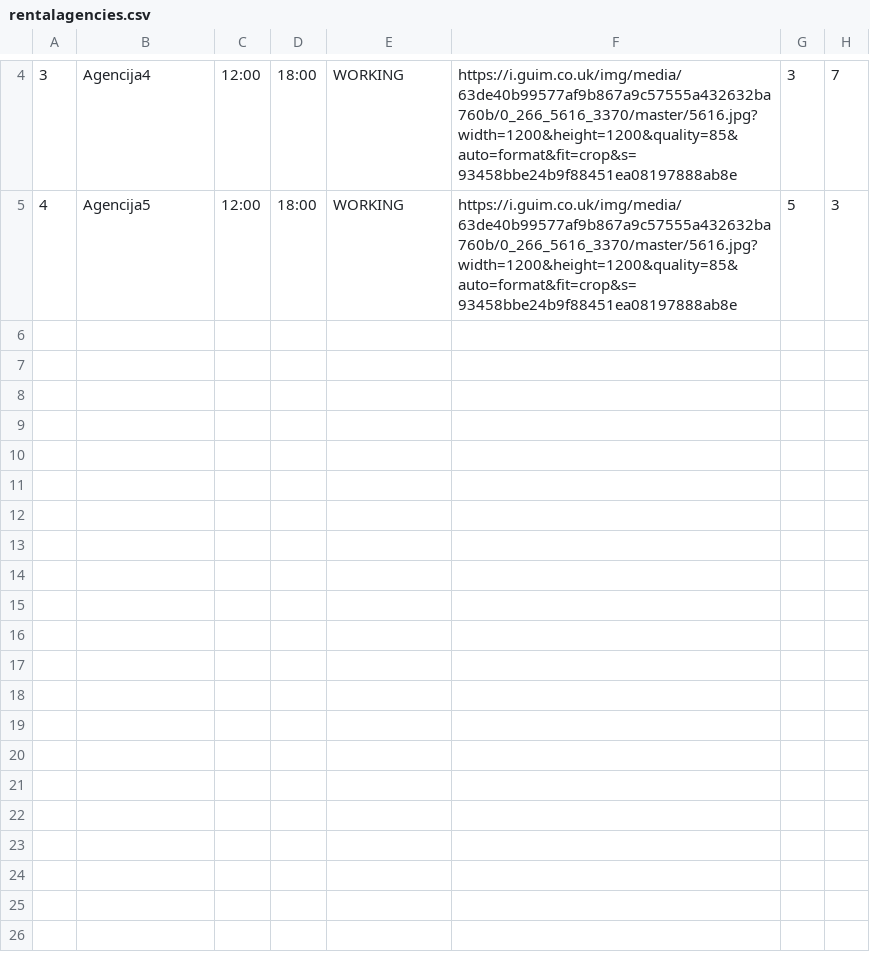
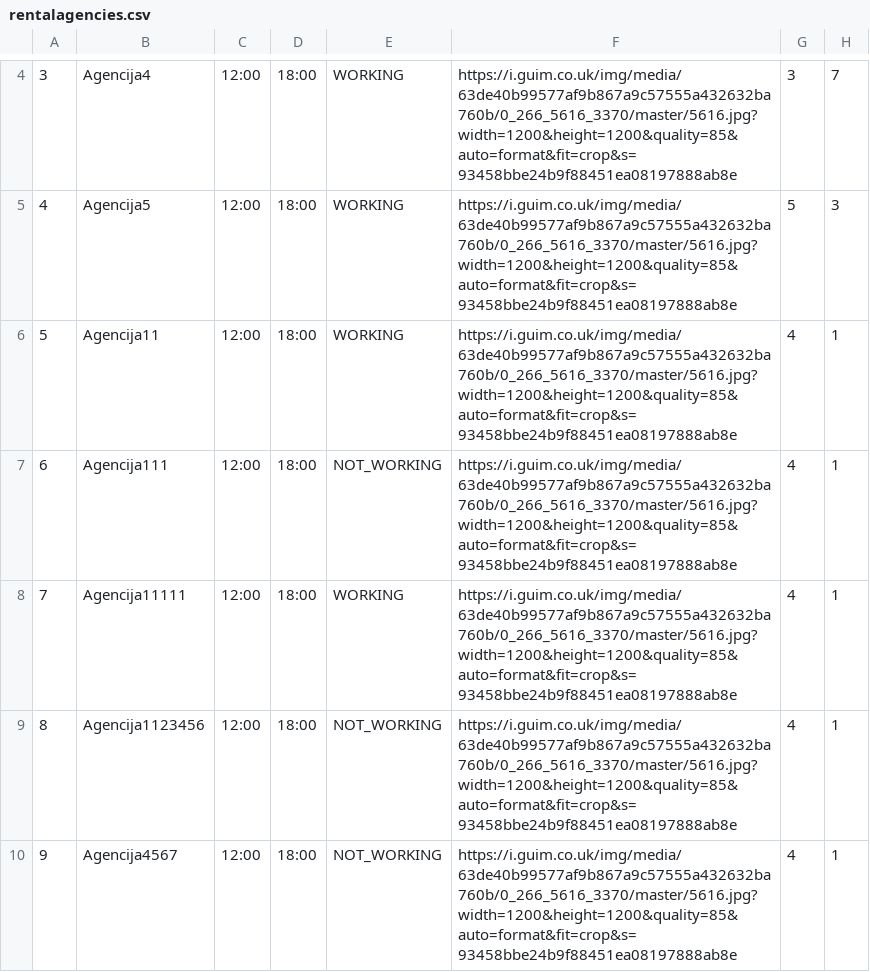
Before and after one commit to Ratherthicc/CarRentalWebProject, a CSV file: WebProj/WebShopREST/WebContent/data/rentalagencies.csv, drawn as a sheet; only a part is shown, gaps mark what is left out; the diff names each change by its address in the sheet, - before the commit and + after, or states it on an @@ line.

```diff
--- a/WebProj/WebShopREST/WebContent/data/rentalagencies.csv
+++ b/WebProj/WebShopREST/WebContent/data/rentalagencies.csv
+row 6: 5 | Agencija11 | 12:00 | 18:00 | WORKING | https://i.guim.co.uk/img/media/63de40b99577af9b867a9c57555a432632ba760b/0_266_5616_3370/master/5616.jpg?width=1200&height=1200&quality=85&auto=format&fit=crop&s=93458bbe24b9f88451ea08197888ab8e | 4 | 1
+row 7: 6 | Agencija111 | 12:00 | 18:00 | NOT_WORKING | https://i.guim.co.uk/img/media/63de40b99577af9b867a9c57555a432632ba760b/0_266_5616_3370/master/5616.jpg?width=1200&height=1200&quality=85&auto=format&fit=crop&s=93458bbe24b9f88451ea08197888ab8e | 4 | 1
+row 8: 7 | Agencija11111 | 12:00 | 18:00 | WORKING | https://i.guim.co.uk/img/media/63de40b99577af9b867a9c57555a432632ba760b/0_266_5616_3370/master/5616.jpg?width=1200&height=1200&quality=85&auto=format&fit=crop&s=93458bbe24b9f88451ea08197888ab8e | 4 | 1
+row 9: 8 | Agencija1123456 | 12:00 | 18:00 | NOT_WORKING | https://i.guim.co.uk/img/media/63de40b99577af9b867a9c57555a432632ba760b/0_266_5616_3370/master/5616.jpg?width=1200&height=1200&quality=85&auto=format&fit=crop&s=93458bbe24b9f88451ea08197888ab8e | 4 | 1
+row 10: 9 | Agencija4567 | 12:00 | 18:00 | NOT_WORKING | https://i.guim.co.uk/img/media/63de40b99577af9b867a9c57555a432632ba760b/0_266_5616_3370/master/5616.jpg?width=1200&height=1200&quality=85&auto=format&fit=crop&s=93458bbe24b9f88451ea08197888ab8e | 4 | 1
```
Also changed, not shown: 1 other file.
